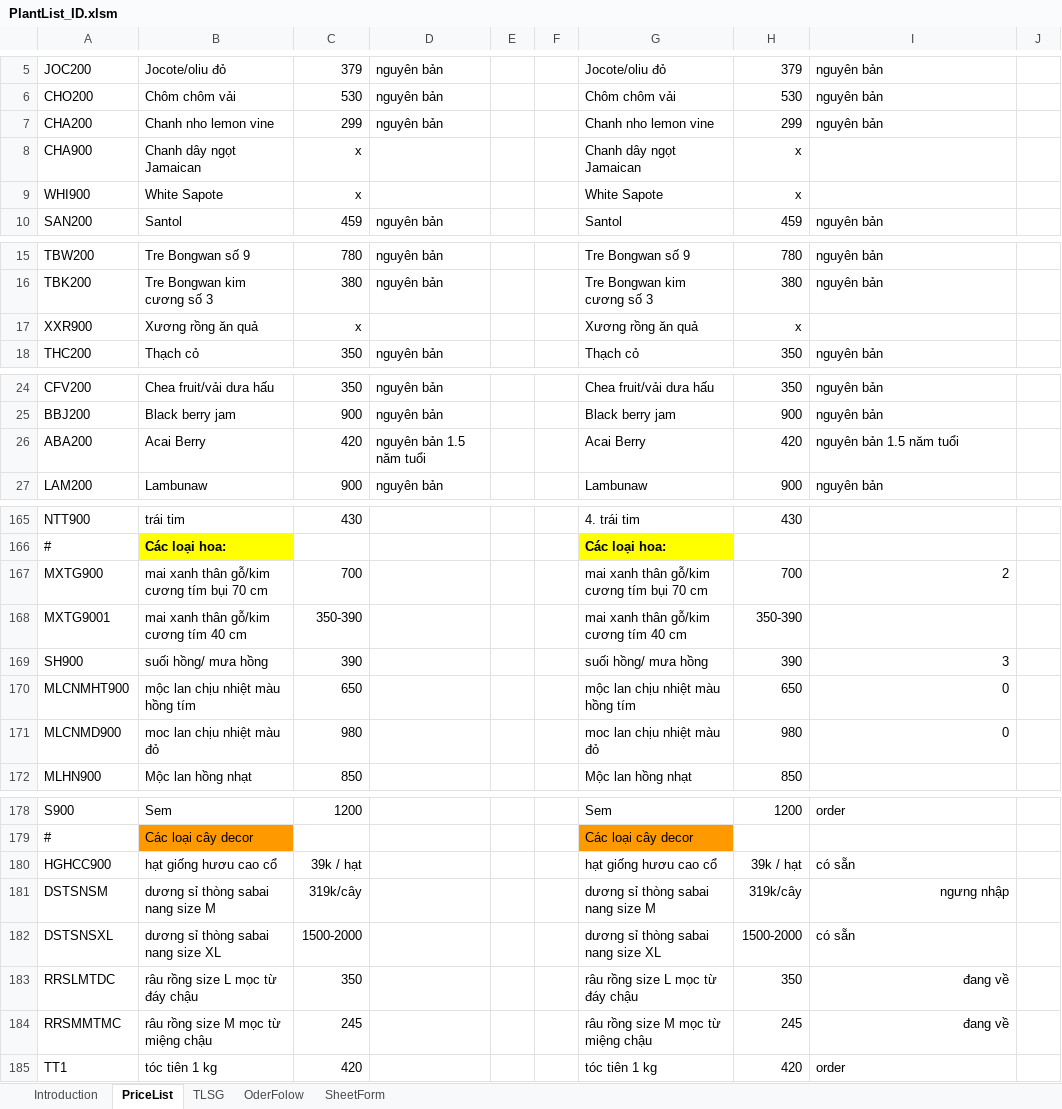
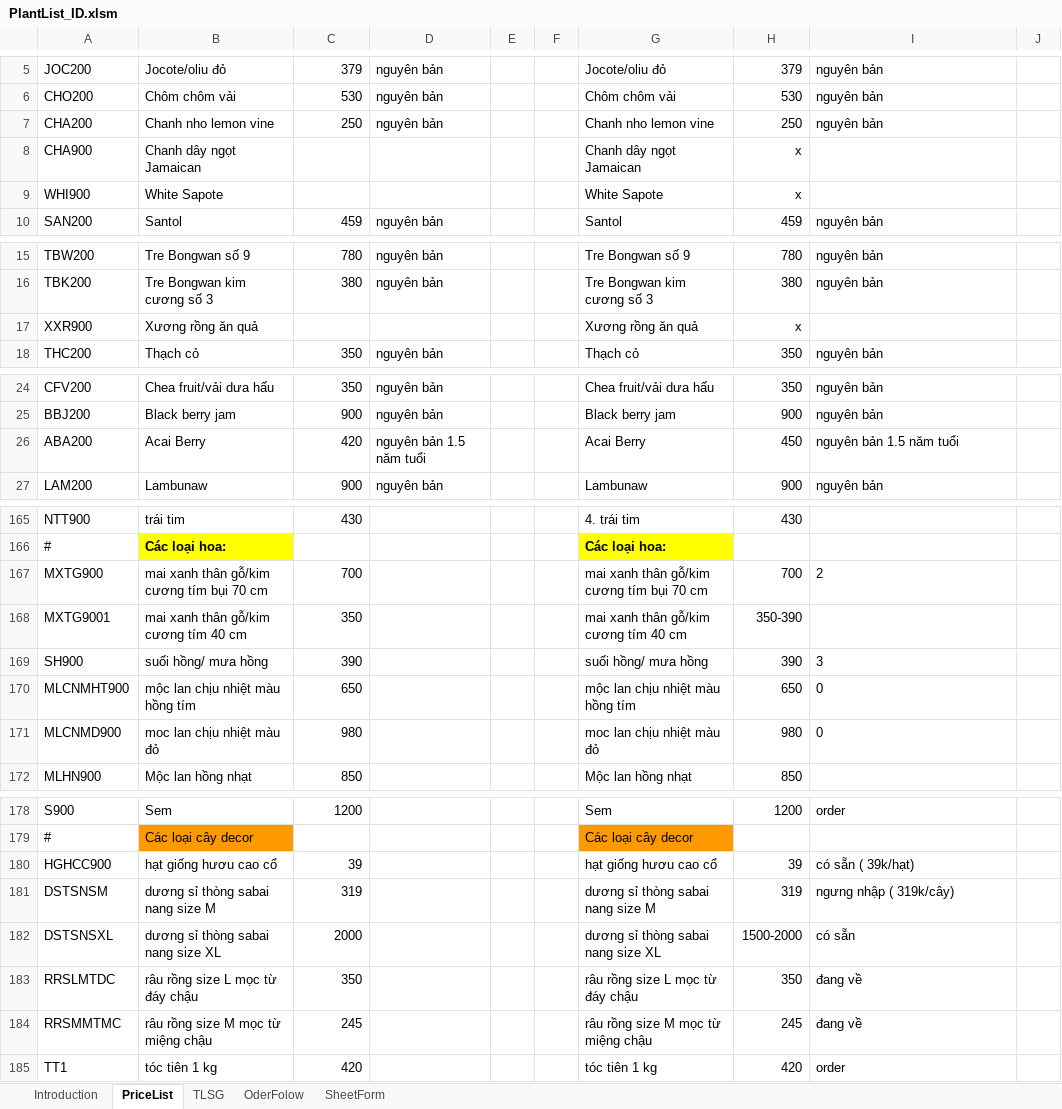
Before and after one commit to Hungdt115/DataPlantList, an Excel workbook: PlantList_ID.xlsm, sheet PriceList, drawn as a sheet; only a part is shown, gaps mark what is left out; values as stored, in another font and other column widths than the file's, no borders; charts and pictures and conditional formats not drawn; the diff covers the shown part only; the diff names each change by its address in the sheet, - before the commit and + after, or states it on an @@ line.

Commit message:
thêm tính năng nhập tiền cọc

```diff
--- a/PlantList_ID.xlsm (sheet PriceList)
+++ b/PlantList_ID.xlsm (sheet PriceList)
-C7: 299
+C7: 250
-H7: 299
+H7: 250
-C8:C9: x
+C8:C9: (empty)
-C17: x
+C17: (empty)
-H26: 420
+H26: 450
-I167 alignment: right
+I167 alignment: left
-C168: 350-390
+C168: 350
-I169:I171 alignment: right
+I169:I171 alignment: left
-C180: 39k / hạt
+C180: 39
-H180: 39k / hạt
+H180: 39
-I180: có sẵn
+I180: có sẵn ( 39k/hạt)
-C181: 319k/cây
+C181: 319
-H181: 319k/cây
+H181: 319
-I181: ngưng nhập
+I181: ngưng nhập ( 319k/cây)
-I181 alignment: right
+I181 alignment: left
-C182: 1500-2000
+C182: 2000
-I183:I184 alignment: right
+I183:I184 alignment: left
```
Also changed, not shown: 37 removed rows and 7 edited cells elsewhere in this sheet, sheet OderFolow, sheet SheetForm, sheet TLSG, charts or pictures.
